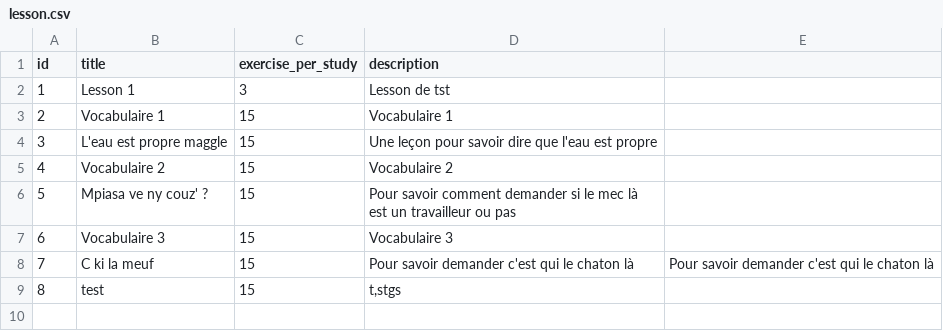
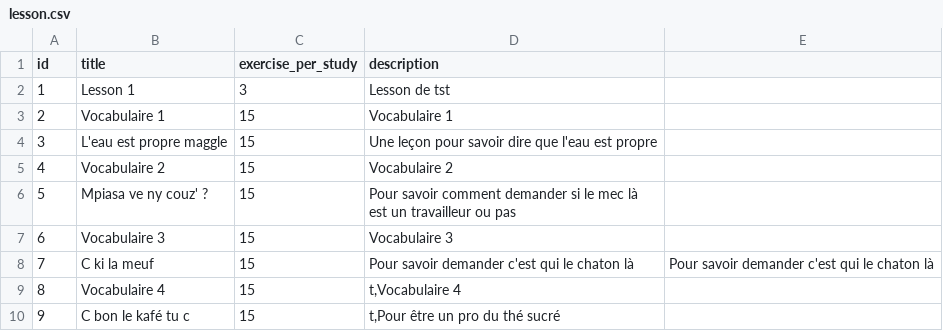
Before and after one commit to simonballuais/duolingros, a CSV file: fixture/lesson.csv, drawn as a sheet; removed rows and columns are numbered as before the commit, all else as after; the diff names each change by its address in the sheet, - before the commit and + after, or states it on an @@ line.

Commit message:
lesson 8 et 9

```diff
--- a/fixture/lesson.csv
+++ b/fixture/lesson.csv
-row 9: 8 | test | 15 | t,stgs
+row 9: 8 | Vocabulaire 4 | 15 | t,Vocabulaire 4
+row 10: 9 | C bon le kafé tu c | 15 | t,Pour être un pro du thé sucré
```
Also changed, not shown: fixture/exercise.csv, 1 other file.
